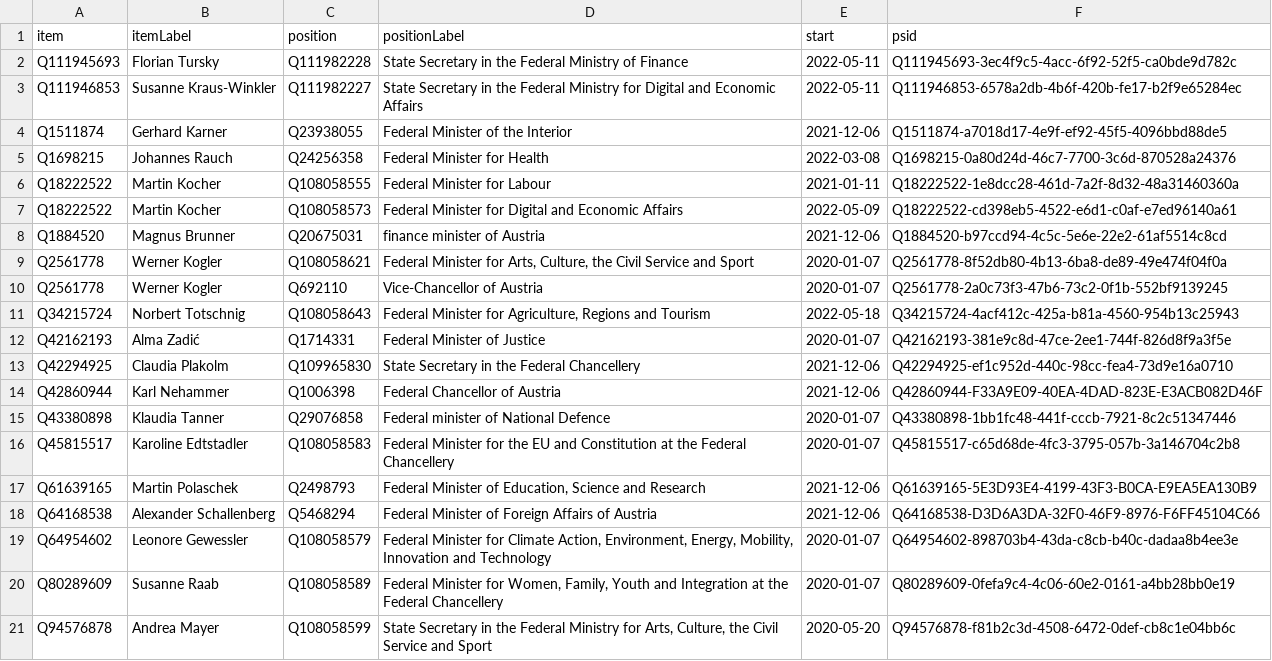
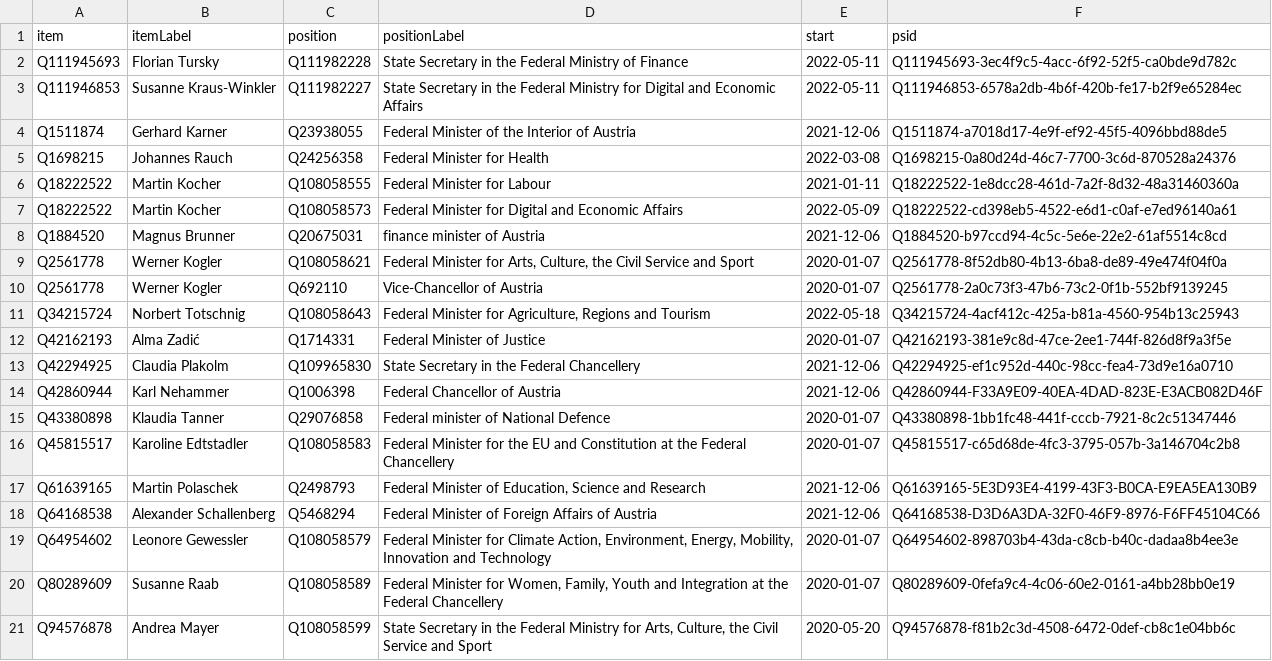
Before and after one commit to every-politician-scrapers/austria-cabinet, a CSV file: wikidata/results/current-cabinet.csv, drawn as a sheet.

Commit message:
Run SPARQL queries

```diff
--- a/wikidata/results/current-cabinet.csv
+++ b/wikidata/results/current-cabinet.csv
@@ -3,3 +3,3 @@ Q111945693,Florian Tursky,Q111982228,State Secretary in the Federal Ministry of
 Q111946853,Susanne Kraus-Winkler,Q111982227,State Secretary in the Federal Ministry for Digital and Economic Affairs,2022-05-11,Q111946853-6578a2db-4b6f-420b-fe17-b2f9e65284ec
-Q1511874,Gerhard Karner,Q23938055,Federal Minister of the Interior,2021-12-06,Q1511874-a7018d17-4e9f-ef92-45f5-4096bbd88de5
+Q1511874,Gerhard Karner,Q23938055,Federal Minister of the Interior of Austria,2021-12-06,Q1511874-a7018d17-4e9f-ef92-45f5-4096bbd88de5
 Q1698215,Johannes Rauch,Q24256358,Federal Minister for Health,2022-03-08,Q1698215-0a80d24d-46c7-7700-3c6d-870528a24376
```
